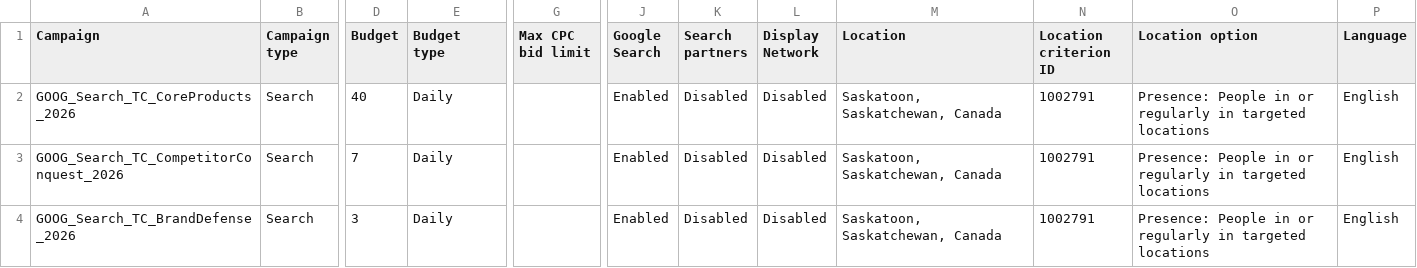
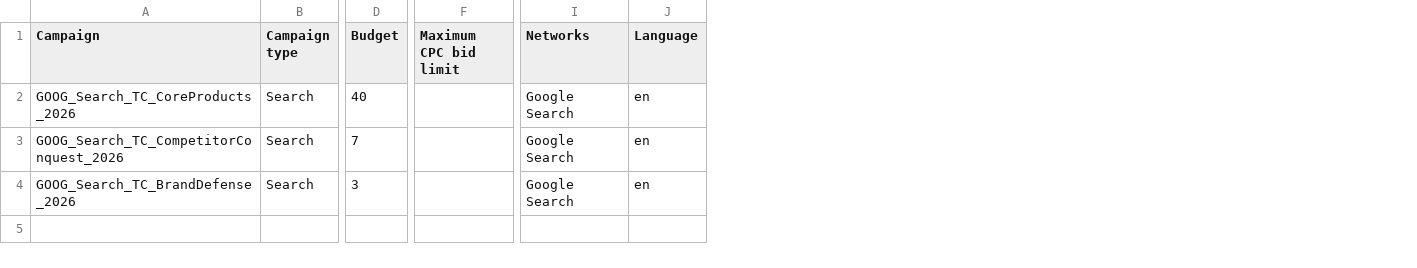
Before and after one commit to tubby124/truecolor-estimator, a CSV file: docs/paid-search/generated/campaigns.csv, drawn as a sheet; only a part is shown, gaps mark what is left out; removed rows and columns are numbered as before the commit, all else as after; the diff names each change by its address in the sheet, - before the commit and + after, or states it on an @@ line.

Commit message:
fix(marketing): harden Google Ads Editor artifacts

```diff
--- a/docs/paid-search/generated/campaigns.csv
+++ b/docs/paid-search/generated/campaigns.csv
-column E (Budget type), rows 2-4: all Daily
-column G (Max CPC bid limit), empty
+column F (Maximum CPC bid limit), empty
-column J (Google Search), rows 2-4: all Enabled
-column K (Search partners), rows 2-4: all Disabled
-column L (Display Network), rows 2-4: all Disabled
-column M (Location), rows 2-4: all Saskatoon, Saskatchewan, Canada
-column N (Location criterion ID), rows 2-4: all 1002791
-column O (Location option), rows 2-4: all Presence: People in or regularly in targeted locations
+column I (Networks), rows 2-4: all Google Search
-J2:J4 (Language): English
+J2:J4 (Language): en
```
Also changed, not shown: docs/paid-search/generated/campaign-negatives.csv, docs/paid-search/generated/keywords.csv, 8 other files.
